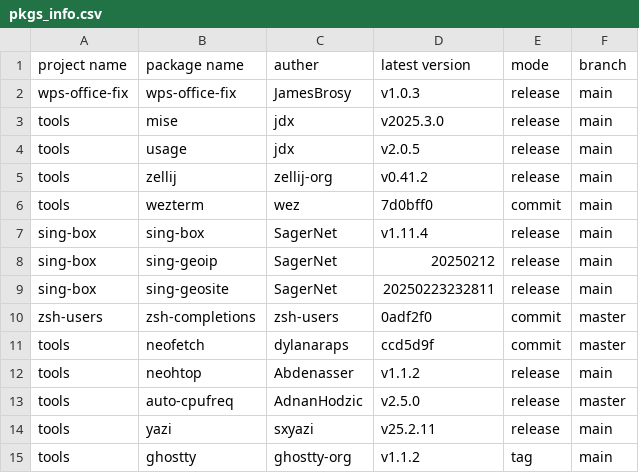
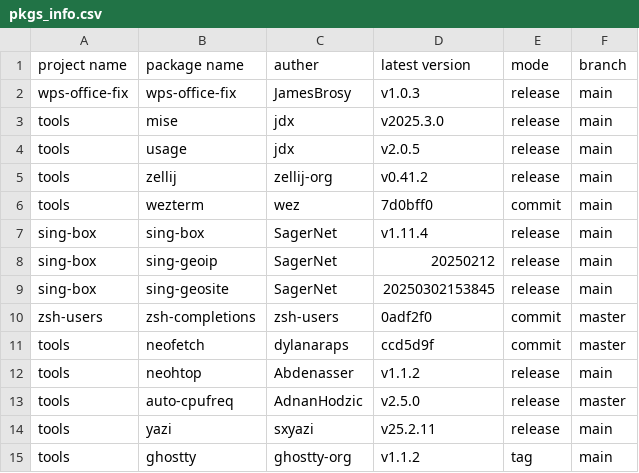
Before and after one commit to JamesBrosy/rpm-spec-templates, a CSV file: .github/pkgs_info.csv, drawn as a sheet.

```diff
--- a/.github/pkgs_info.csv
+++ b/.github/pkgs_info.csv
@@ -8,3 +8,3 @@ sing-box,sing-box,SagerNet,v1.11.4,release,main
 sing-box,sing-geoip,SagerNet,20250212,release,main
-sing-box,sing-geosite,SagerNet,20250223232811,release,main
+sing-box,sing-geosite,SagerNet,20250302153845,release,main
 zsh-users,zsh-completions,zsh-users,0adf2f0,commit,master
```
